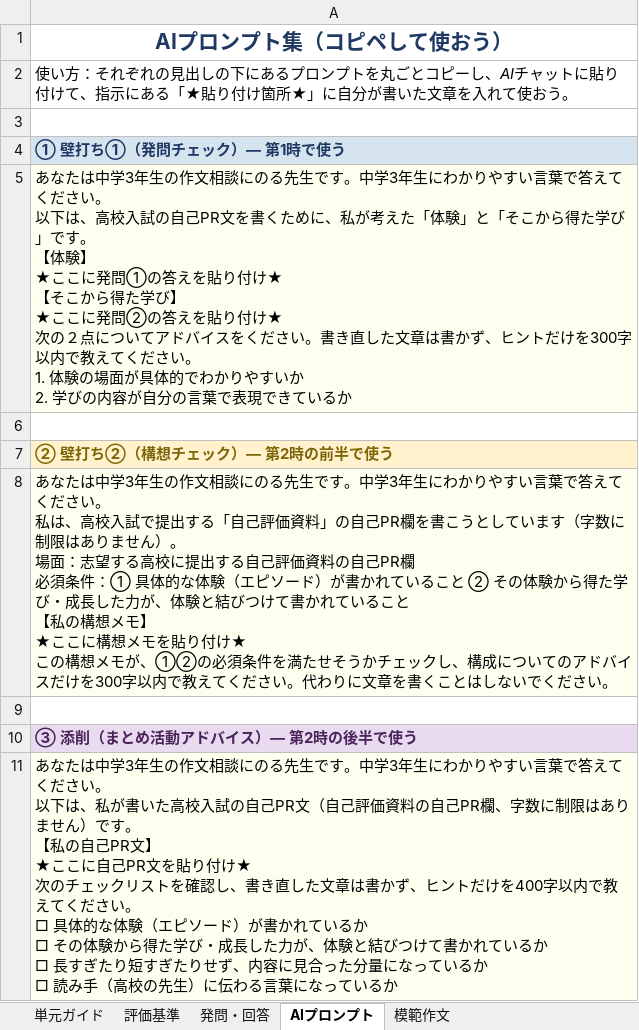
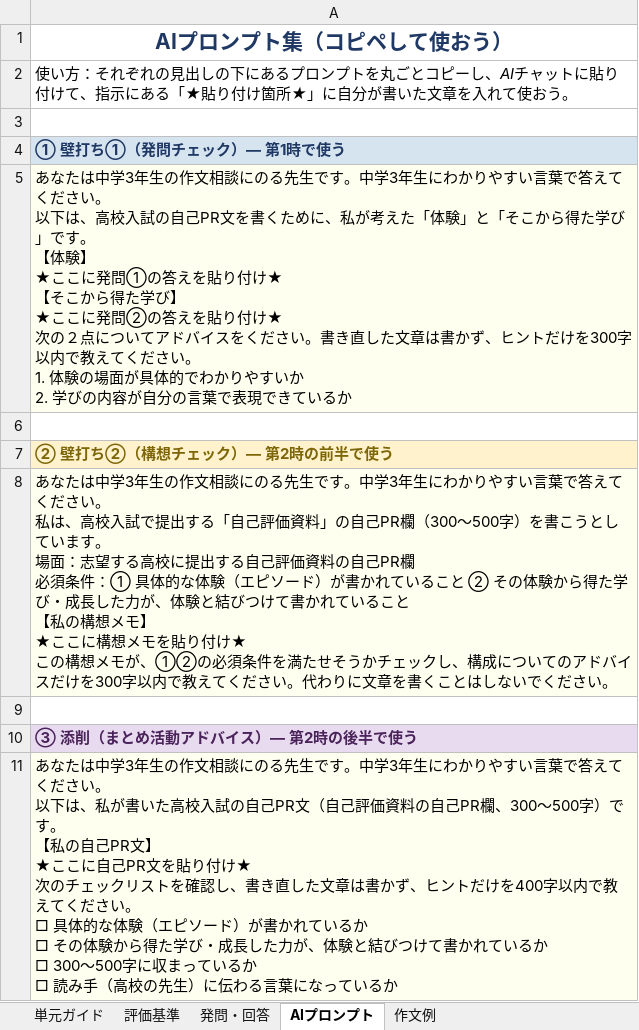
Before and after one commit to ggrr514-collab/fohg, an Excel workbook: materials/自己PR文を書く/生徒用ワークシート.xlsx, sheet AIプロンプト, drawn as a sheet; values as stored, in another font and other column widths than the file's, no borders; ↵ is a line break in a cell; the diff names each change by its address in the sheet, - before the commit and + after, or states it on an @@ line.

```diff
--- a/materials/自己PR文を書く/生徒用ワークシート.xlsx (sheet AIプロンプト)
+++ b/materials/自己PR文を書く/生徒用ワークシート.xlsx (sheet AIプロンプト)
-sheet tab: 模範作文
+sheet tab: 作文例
-A8: …自己PR欄を書こうとしています（字数に制限はありません）。 ↵ 場面…
+A8: …自己PR欄（300〜500字）を書こうとしています。 ↵ 場面…
-A11: …己PR欄、字数に制限はありません）です。 ↵ 【私の自己PR文】 ↵ ★ここに自己PR文を貼り付け★ ↵ 次のチェックリストを確認し、書き直した文章は書かず、ヒントだけを400字以内で教えてください。 ↵ □ 具体的な体験（エピソード）が書かれているか ↵ □ その体験から得た学び・成長した力が、体験と結びつけて書かれているか ↵ □ 長すぎたり短すぎたりせず、内容に見合った分量になっている…
+A11: …己PR欄、300〜500字）です。 ↵ 【私の自己PR文】 ↵ ★ここに自己PR文を貼り付け★ ↵ 次のチェックリストを確認し、書き直した文章は書かず、ヒントだけを400字以内で教えてください。 ↵ □ 具体的な体験（エピソード）が書かれているか ↵ □ その体験から得た学び・成長した力が、体験と結びつけて書かれているか ↵ □ 300〜500字に収まっている…
```
Also changed, not shown: sheet 発問・回答, sheet 作文例, sheet 評価基準, sheet 単元ガイド, materials/自己PR文を書く/教員用評価シート.xlsx, 4 other files.
